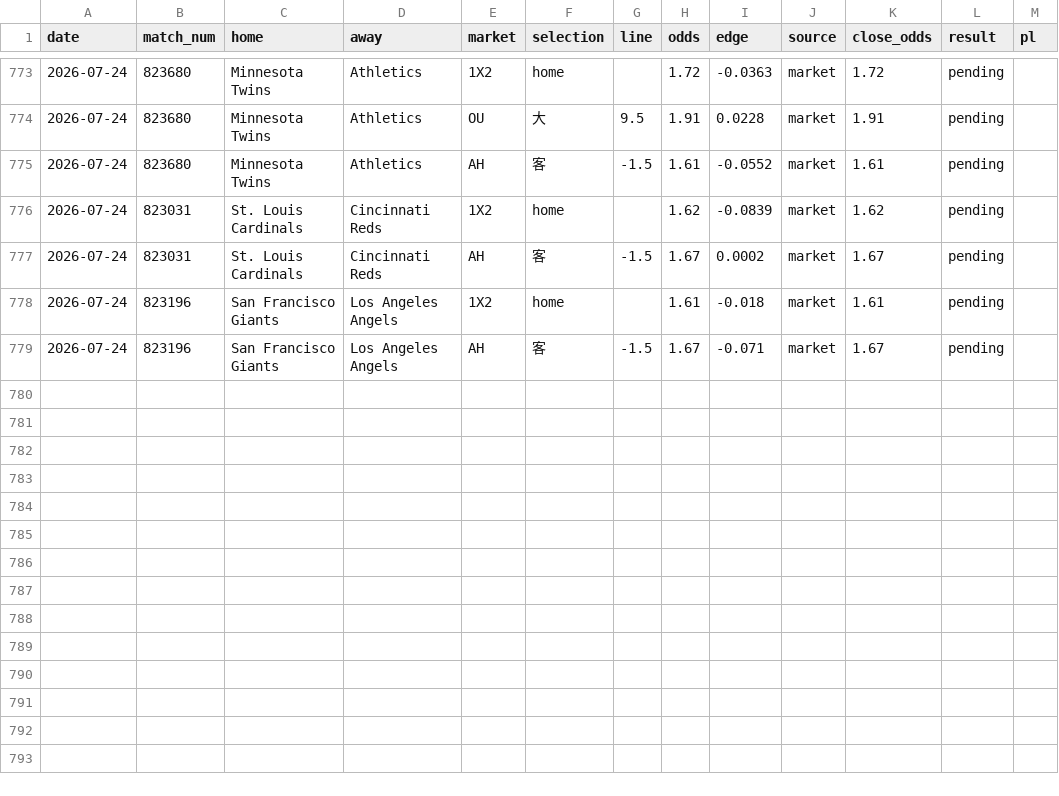
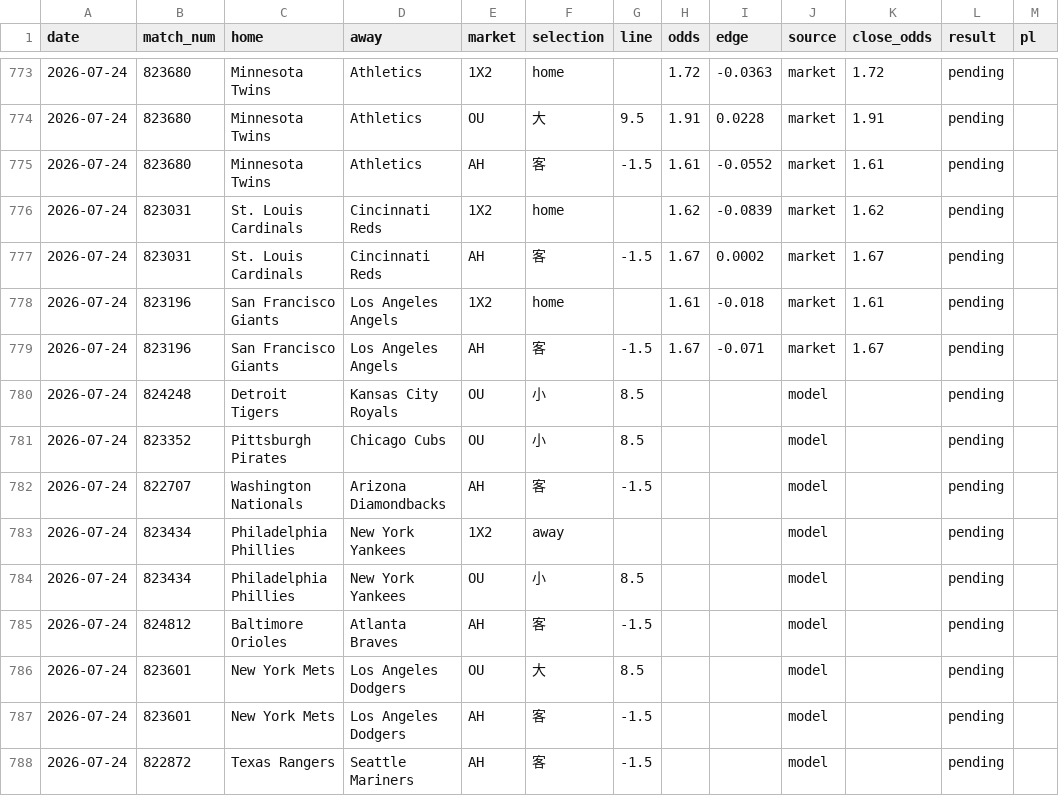
Before and after one commit to c49037027-svg/football, a CSV file: data/mlb_bets.csv, drawn as a sheet; only a part is shown, gaps mark what is left out.

```diff
--- a/data/mlb_bets.csv
+++ b/data/mlb_bets.csv
@@ -779 +779,10 @@ date,match_num,home,away,market,selection,line,odds,edge,source,close_odds,resul
 2026-07-24,823196,San Francisco Giants,Los Angeles Angels,AH,客,-1.5,1.67,-0.071,market,1.67,pending,
+2026-07-24,824248,Detroit Tigers,Kansas City Royals,OU,小,8.5,,,model,,pending,
+2026-07-24,823352,Pittsburgh Pirates,Chicago Cubs,OU,小,8.5,,,model,,pending,
+2026-07-24,822707,Washington Nationals,Arizona Diamondbacks,AH,客,-1.5,,,model,,pending,
+2026-07-24,823434,Philadelphia Phillies,New York Yankees,1X2,away,,,,model,,pending,
+2026-07-24,823434,Philadelphia Phillies,New York Yankees,OU,小,8.5,,,model,,pending,
+2026-07-24,824812,Baltimore Orioles,Atlanta Braves,AH,客,-1.5,,,model,,pending,
+2026-07-24,823601,New York Mets,Los Angeles Dodgers,OU,大,8.5,,,model,,pending,
+2026-07-24,823601,New York Mets,Los Angeles Dodgers,AH,客,-1.5,,,model,,pending,
+2026-07-24,822872,Texas Rangers,Seattle Mariners,AH,客,-1.5,,,model,,pending,
```
Also changed, not shown: data/mlb_model_bets.csv, 1 other file.
